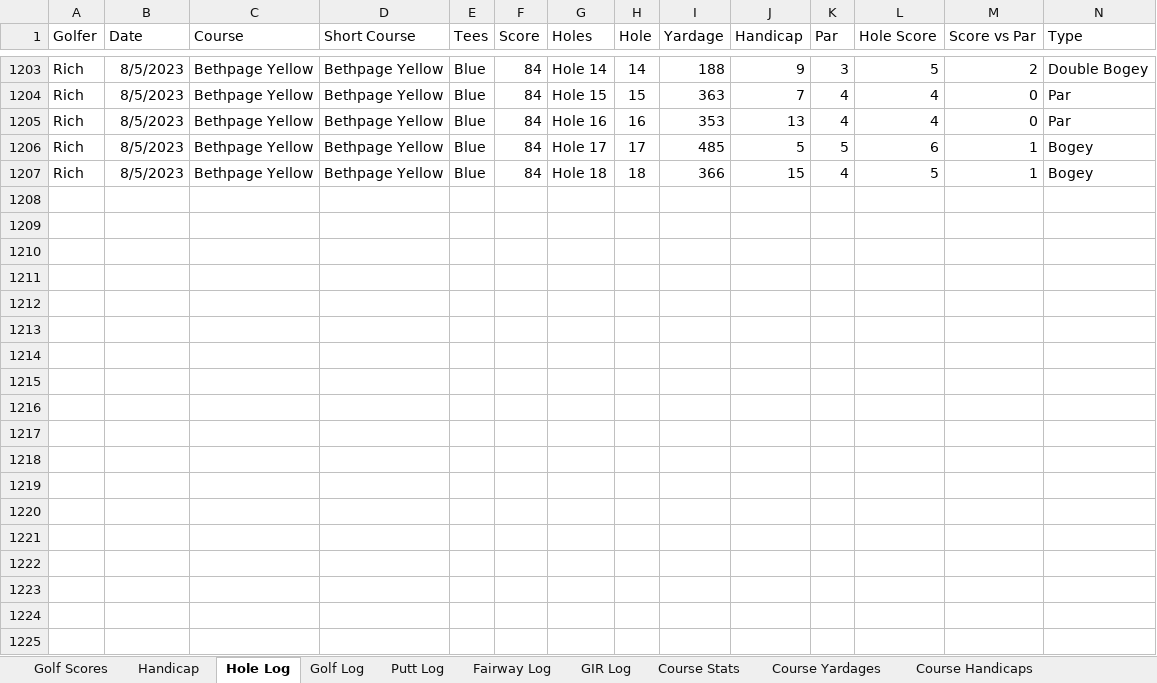
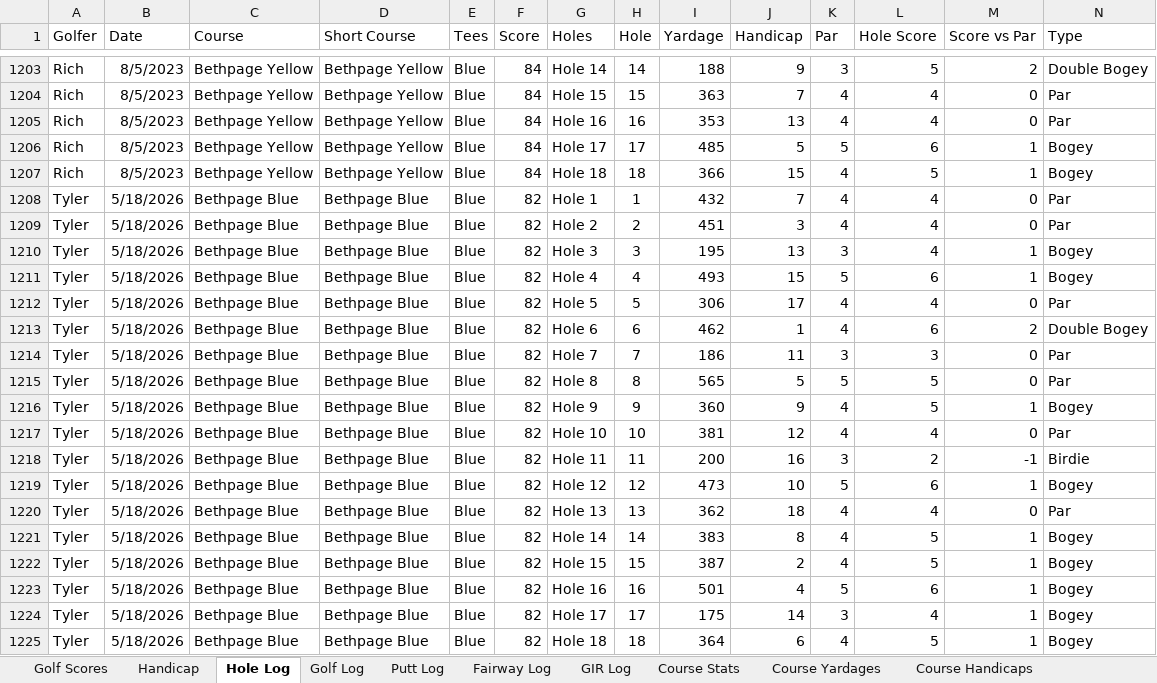
Before and after one commit to TylerGrossi/Golf-Stats, an Excel workbook: Golf Stats Multiple Users.xlsx, sheet Hole Log, drawn as a sheet; only a part is shown, gaps mark what is left out; values as stored, in another font and other column widths than the file's, no borders; rows hold the shown columns only; the diff names each change by its address in the sheet, - before the commit and + after, or states it on an @@ line.

```diff
--- a/Golf Stats Multiple Users.xlsx (sheet Hole Log)
+++ b/Golf Stats Multiple Users.xlsx (sheet Hole Log)
+row 1208: Tyler | 5/18/2026 | Bethpage Blue | Bethpage Blue | Blue | 82 | Hole 1 | 1 | 432 | 7 | 4 | 4 | 0 | Par
+row 1209: Tyler | 5/18/2026 | Bethpage Blue | Bethpage Blue | Blue | 82 | Hole 2 | 2 | 451 | 3 | 4 | 4 | 0 | Par
+row 1210: Tyler | 5/18/2026 | Bethpage Blue | Bethpage Blue | Blue | 82 | Hole 3 | 3 | 195 | 13 | 3 | 4 | 1 | Bogey
+row 1211: Tyler | 5/18/2026 | Bethpage Blue | Bethpage Blue | Blue | 82 | Hole 4 | 4 | 493 | 15 | 5 | 6 | 1 | Bogey
+row 1212: Tyler | 5/18/2026 | Bethpage Blue | Bethpage Blue | Blue | 82 | Hole 5 | 5 | 306 | 17 | 4 | 4 | 0 | Par
+row 1213: Tyler | 5/18/2026 | Bethpage Blue | Bethpage Blue | Blue | 82 | Hole 6 | 6 | 462 | 1 | 4 | 6 | 2 | Double Bogey
+row 1214: Tyler | 5/18/2026 | Bethpage Blue | Bethpage Blue | Blue | 82 | Hole 7 | 7 | 186 | 11 | 3 | 3 | 0 | Par
+row 1215: Tyler | 5/18/2026 | Bethpage Blue | Bethpage Blue | Blue | 82 | Hole 8 | 8 | 565 | 5 | 5 | 5 | 0 | Par
+row 1216: Tyler | 5/18/2026 | Bethpage Blue | Bethpage Blue | Blue | 82 | Hole 9 | 9 | 360 | 9 | 4 | 5 | 1 | Bogey
+row 1217: Tyler | 5/18/2026 | Bethpage Blue | Bethpage Blue | Blue | 82 | Hole 10 | 10 | 381 | 12 | 4 | 4 | 0 | Par
+row 1218: Tyler | 5/18/2026 | Bethpage Blue | Bethpage Blue | Blue | 82 | Hole 11 | 11 | 200 | 16 | 3 | 2 | -1 | Birdie
+row 1219: Tyler | 5/18/2026 | Bethpage Blue | Bethpage Blue | Blue | 82 | Hole 12 | 12 | 473 | 10 | 5 | 6 | 1 | Bogey
+row 1220: Tyler | 5/18/2026 | Bethpage Blue | Bethpage Blue | Blue | 82 | Hole 13 | 13 | 362 | 18 | 4 | 4 | 0 | Par
+row 1221: Tyler | 5/18/2026 | Bethpage Blue | Bethpage Blue | Blue | 82 | Hole 14 | 14 | 383 | 8 | 4 | 5 | 1 | Bogey
+row 1222: Tyler | 5/18/2026 | Bethpage Blue | Bethpage Blue | Blue | 82 | Hole 15 | 15 | 387 | 2 | 4 | 5 | 1 | Bogey
+row 1223: Tyler | 5/18/2026 | Bethpage Blue | Bethpage Blue | Blue | 82 | Hole 16 | 16 | 501 | 4 | 5 | 6 | 1 | Bogey
+row 1224: Tyler | 5/18/2026 | Bethpage Blue | Bethpage Blue | Blue | 82 | Hole 17 | 17 | 175 | 14 | 3 | 4 | 1 | Bogey
+row 1225: Tyler | 5/18/2026 | Bethpage Blue | Bethpage Blue | Blue | 82 | Hole 18 | 18 | 364 | 6 | 4 | 5 | 1 | Bogey
```
Also changed, not shown: sheet Handicap, sheet Putt Log, sheet Golf Log, sheet GIR Log, sheet Golf Scores, sheet Fairway Log, formulas that keep their value, club_ranges.xlsx, club_selector.xlsx, 4 other files.
